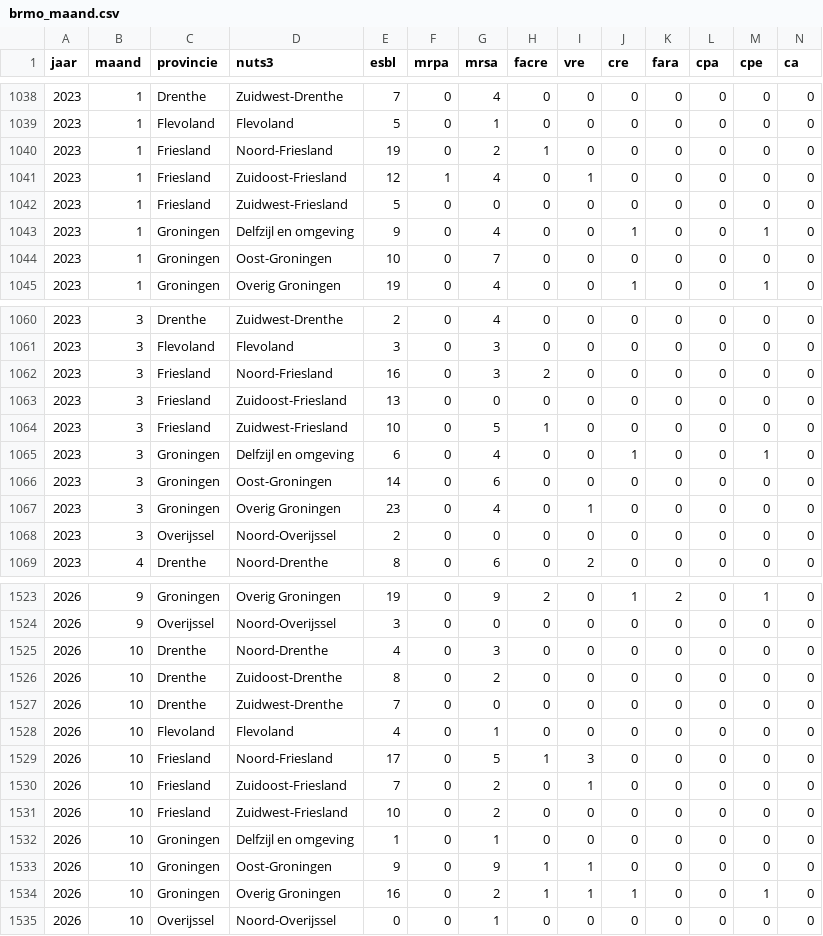
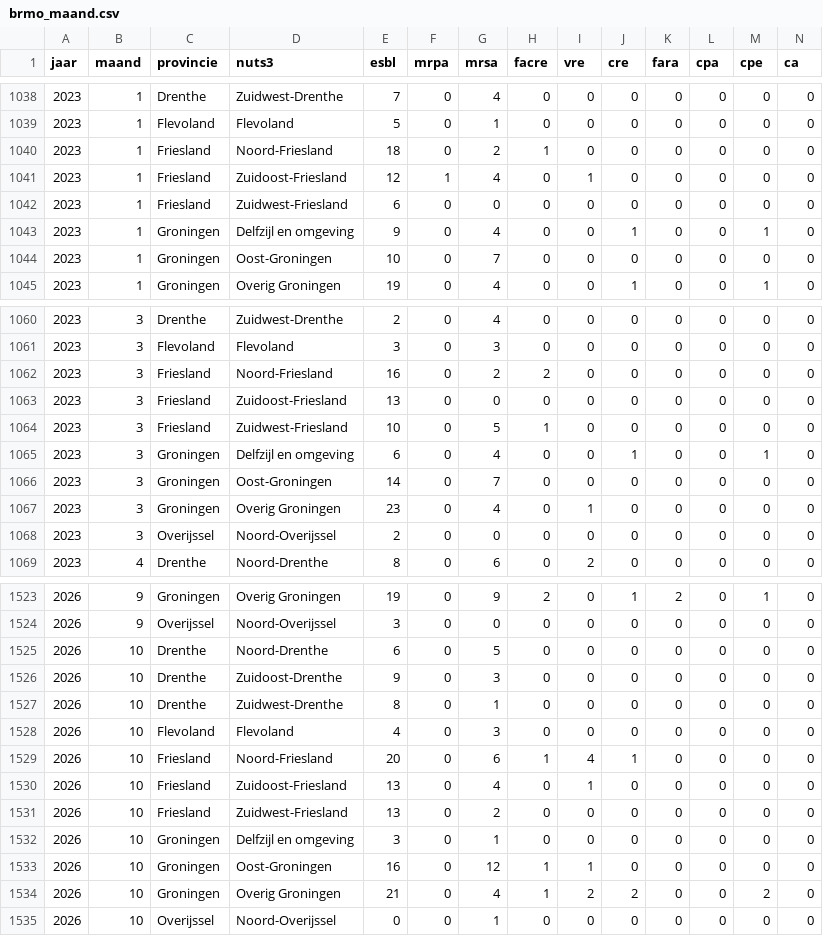
Before and after one commit to AMRZNN/dashboard_data, a CSV file: certe/brmo_maand.csv, drawn as a sheet; only a part is shown, gaps mark what is left out; the diff covers the shown part only.

Commit message:
Automated upload: 2026-11-02

```diff
--- a/certe/brmo_maand.csv
+++ b/certe/brmo_maand.csv
@@ -1039,5 +1039,5 @@
 2023,1,"Flevoland","Flevoland",5,0,1,0,0,0,0,0,0,0
-2023,1,"Friesland","Noord-Friesland",19,0,2,1,0,0,0,0,0,0
+2023,1,"Friesland","Noord-Friesland",18,0,2,1,0,0,0,0,0,0
 2023,1,"Friesland","Zuidoost-Friesland",12,1,4,0,1,0,0,0,0,0
-2023,1,"Friesland","Zuidwest-Friesland",5,0,0,0,0,0,0,0,0,0
+2023,1,"Friesland","Zuidwest-Friesland",6,0,0,0,0,0,0,0,0,0
 2023,1,"Groningen","Delfzijl en omgeving",9,0,4,0,0,1,0,0,1,0
@@ -1061,3 +1061,3 @@
 2023,3,"Flevoland","Flevoland",3,0,3,0,0,0,0,0,0,0
-2023,3,"Friesland","Noord-Friesland",16,0,3,2,0,0,0,0,0,0
+2023,3,"Friesland","Noord-Friesland",16,0,2,2,0,0,0,0,0,0
 2023,3,"Friesland","Zuidoost-Friesland",13,0,0,0,0,0,0,0,0,0
@@ -1065,3 +1065,3 @@
 2023,3,"Groningen","Delfzijl en omgeving",6,0,4,0,0,1,0,0,1,0
-2023,3,"Groningen","Oost-Groningen",14,0,6,0,0,0,0,0,0,0
+2023,3,"Groningen","Oost-Groningen",14,0,7,0,0,0,0,0,0,0
 2023,3,"Groningen","Overig Groningen",23,0,4,0,1,0,0,0,0,0
@@ -1524,12 +1524,12 @@
 2026,9,"Overijssel","Noord-Overijssel",3,0,0,0,0,0,0,0,0,0
-2026,10,"Drenthe","Noord-Drenthe",4,0,3,0,0,0,0,0,0,0
-2026,10,"Drenthe","Zuidoost-Drenthe",8,0,2,0,0,0,0,0,0,0
-2026,10,"Drenthe","Zuidwest-Drenthe",7,0,0,0,0,0,0,0,0,0
-2026,10,"Flevoland","Flevoland",4,0,1,0,0,0,0,0,0,0
-2026,10,"Friesland","Noord-Friesland",17,0,5,1,3,0,0,0,0,0
-2026,10,"Friesland","Zuidoost-Friesland",7,0,2,0,1,0,0,0,0,0
-2026,10,"Friesland","Zuidwest-Friesland",10,0,2,0,0,0,0,0,0,0
-2026,10,"Groningen","Delfzijl en omgeving",1,0,1,0,0,0,0,0,0,0
-2026,10,"Groningen","Oost-Groningen",9,0,9,1,1,0,0,0,0,0
-2026,10,"Groningen","Overig Groningen",16,0,2,1,1,1,0,0,1,0
+2026,10,"Drenthe","Noord-Drenthe",6,0,5,0,0,0,0,0,0,0
+2026,10,"Drenthe","Zuidoost-Drenthe",9,0,3,0,0,0,0,0,0,0
+2026,10,"Drenthe","Zuidwest-Drenthe",8,0,1,0,0,0,0,0,0,0
+2026,10,"Flevoland","Flevoland",4,0,3,0,0,0,0,0,0,0
+2026,10,"Friesland","Noord-Friesland",20,0,6,1,4,1,0,0,0,0
+2026,10,"Friesland","Zuidoost-Friesland",13,0,4,0,1,0,0,0,0,0
+2026,10,"Friesland","Zuidwest-Friesland",13,0,2,0,0,0,0,0,0,0
+2026,10,"Groningen","Delfzijl en omgeving",3,0,1,0,0,0,0,0,0,0
+2026,10,"Groningen","Oost-Groningen",16,0,12,1,1,0,0,0,0,0
+2026,10,"Groningen","Overig Groningen",21,0,4,1,2,2,0,0,2,0
 2026,10,"Overijssel","Noord-Overijssel",0,0,1,0,0,0,0,0,0,0
```
Also changed, not shown: 4 edited cells elsewhere in this file.
